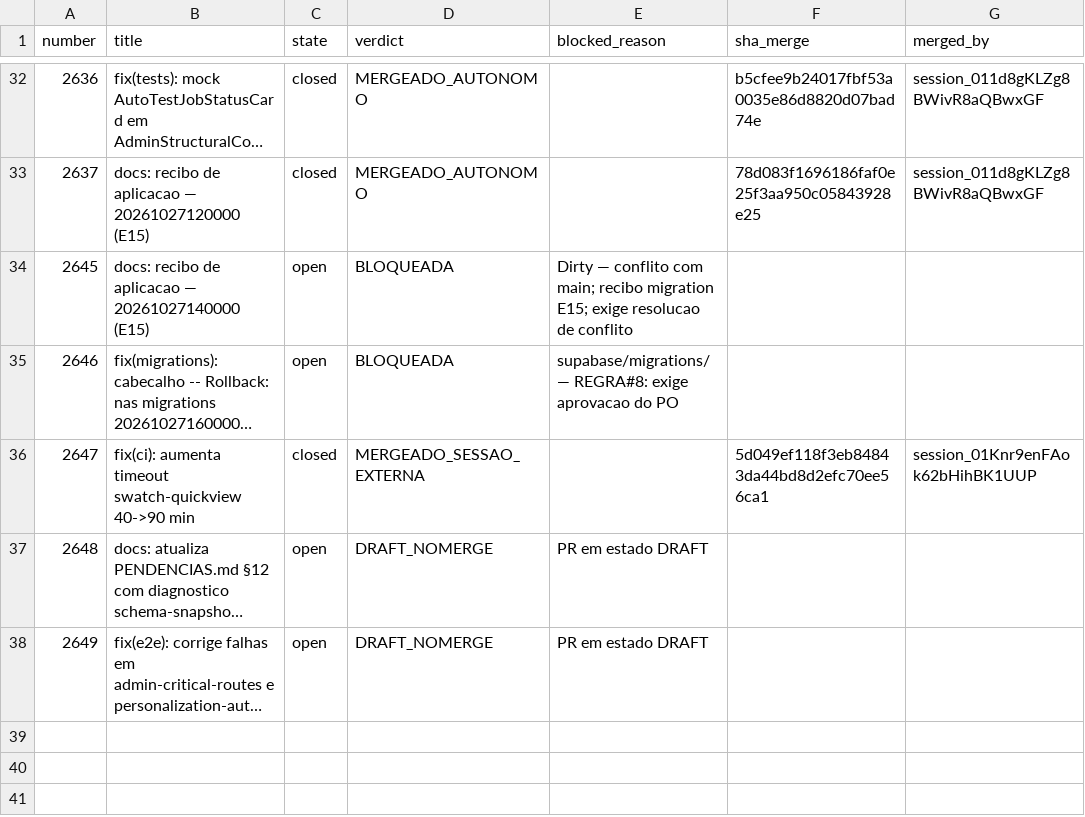
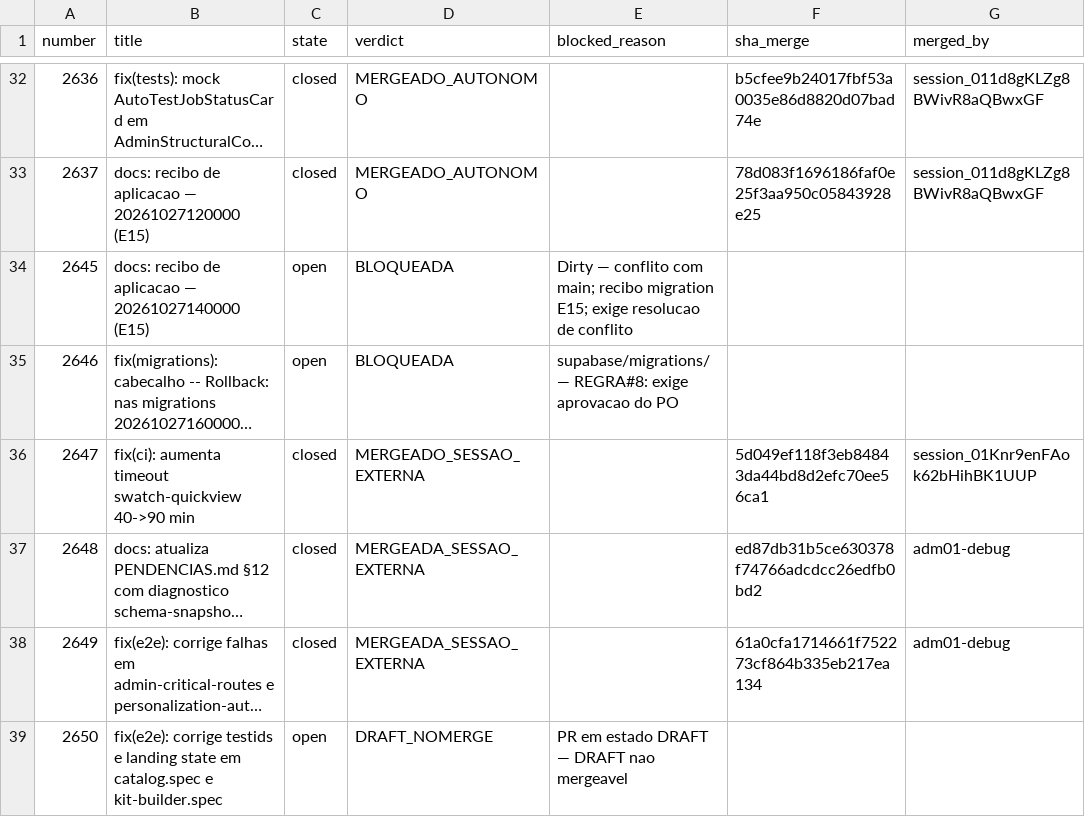
Before and after one commit to adm01-debug/Promo_Gifts_V4, a CSV file: analise-prs/prs.csv, drawn as a sheet; only a part is shown, gaps mark what is left out; long unchanged cells end in …; the diff names each change by its address in the sheet, - before the commit and + after, or states it on an @@ line.

```diff
--- a/analise-prs/prs.csv
+++ b/analise-prs/prs.csv
-C37:C38 (state): open
+C37:C38 (state): closed
-D37:D38 (verdict): DRAFT_NOMERGE
+D37:D38 (verdict): MERGEADA_SESSAO_EXTERNA
-E37:E38 (blocked_reason): PR em estado DRAFT
+E37:E38 (blocked_reason): (empty)
-F37 (sha_merge): (empty)
+F37 (sha_merge): ed87db31b5ce630378f74766adcdcc26edfb0bd2
-G37:G38 (merged_by): (empty)
+G37:G38 (merged_by): adm01-debug
-F38 (sha_merge): (empty)
+F38 (sha_merge): 61a0cfa1714661f752273cf864b335eb217ea134
+row 39: 2650 | fix(e2e): corrige testids e landing state em catalog.spec e kit-builder.spec | open | DRAFT_NOMERGE | PR em estado DRAFT — DRAFT nao mergeavel
```
Also changed, not shown: 5 other files.
